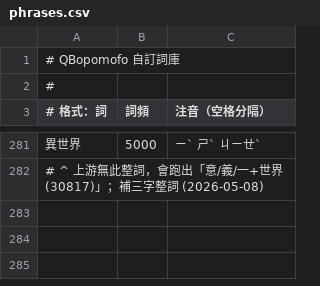
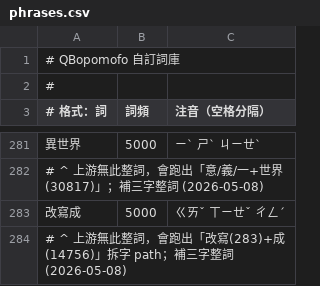
Before and after one commit to tonyq-org/QBopomofo, a CSV file: data-provider/custom-data/phrases.csv, drawn as a sheet; only a part is shown, gaps mark what is left out.

```diff
--- a/data-provider/custom-data/phrases.csv
+++ b/data-provider/custom-data/phrases.csv
@@ -282 +282,3 @@
 # ^ 上游無此整詞，會跑出「意/義/一+世界(30817)」；補三字整詞 (2026-05-08)
+改寫成,5000,ㄍㄞˇ ㄒㄧㄝˇ ㄔㄥˊ
+# ^ 上游無此整詞，會跑出「改寫(283)+成(14756)」拆字 path；補三字整詞 (2026-05-08)
```
